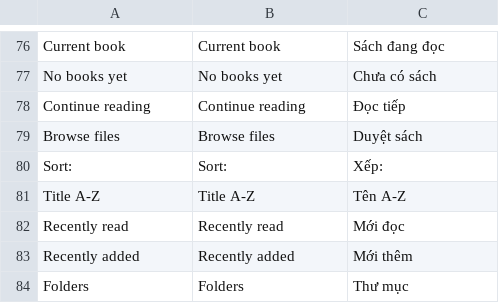
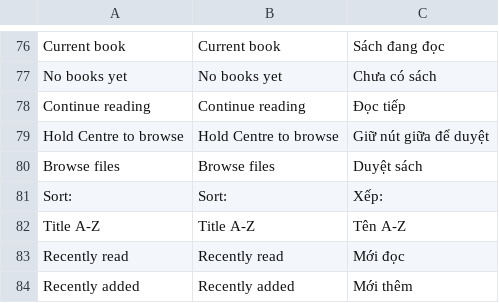
Before and after one commit to lampsonlnguyen/q2-books, a TSV file: crosspoint-core/lang/vi.tsv, drawn as a sheet; only a part is shown, gaps mark what is left out; the shorter side is filled out with more unchanged rows; the diff names each change by its address in the sheet, - before the commit and + after, or states it on an @@ line.

```diff
--- a/crosspoint-core/lang/vi.tsv
+++ b/crosspoint-core/lang/vi.tsv
+row 79: Hold Centre to browse | Hold Centre to browse | Giữ nút giữa để duyệt
```
Also changed, not shown: crosspoint-core/lang/en.tsv, 1 other file.
